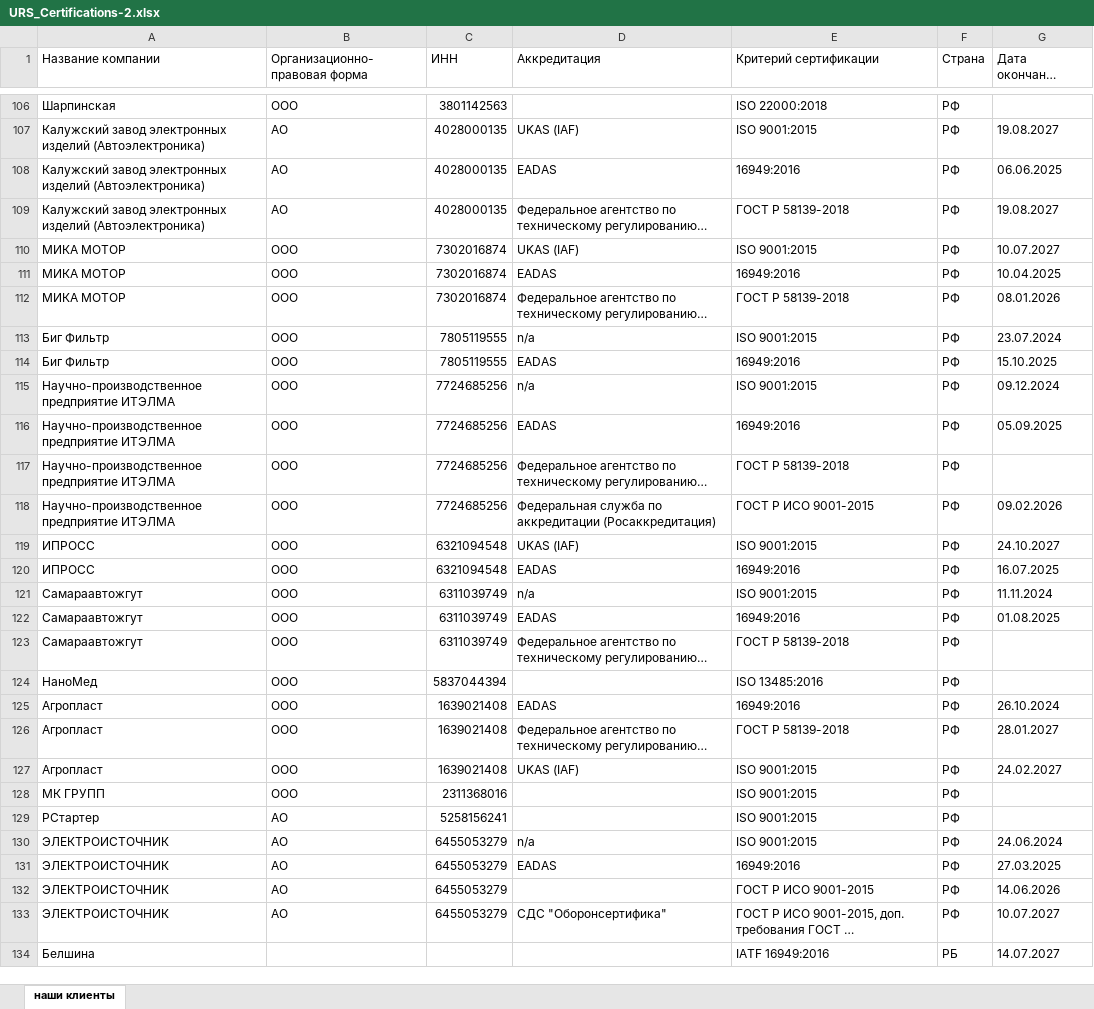
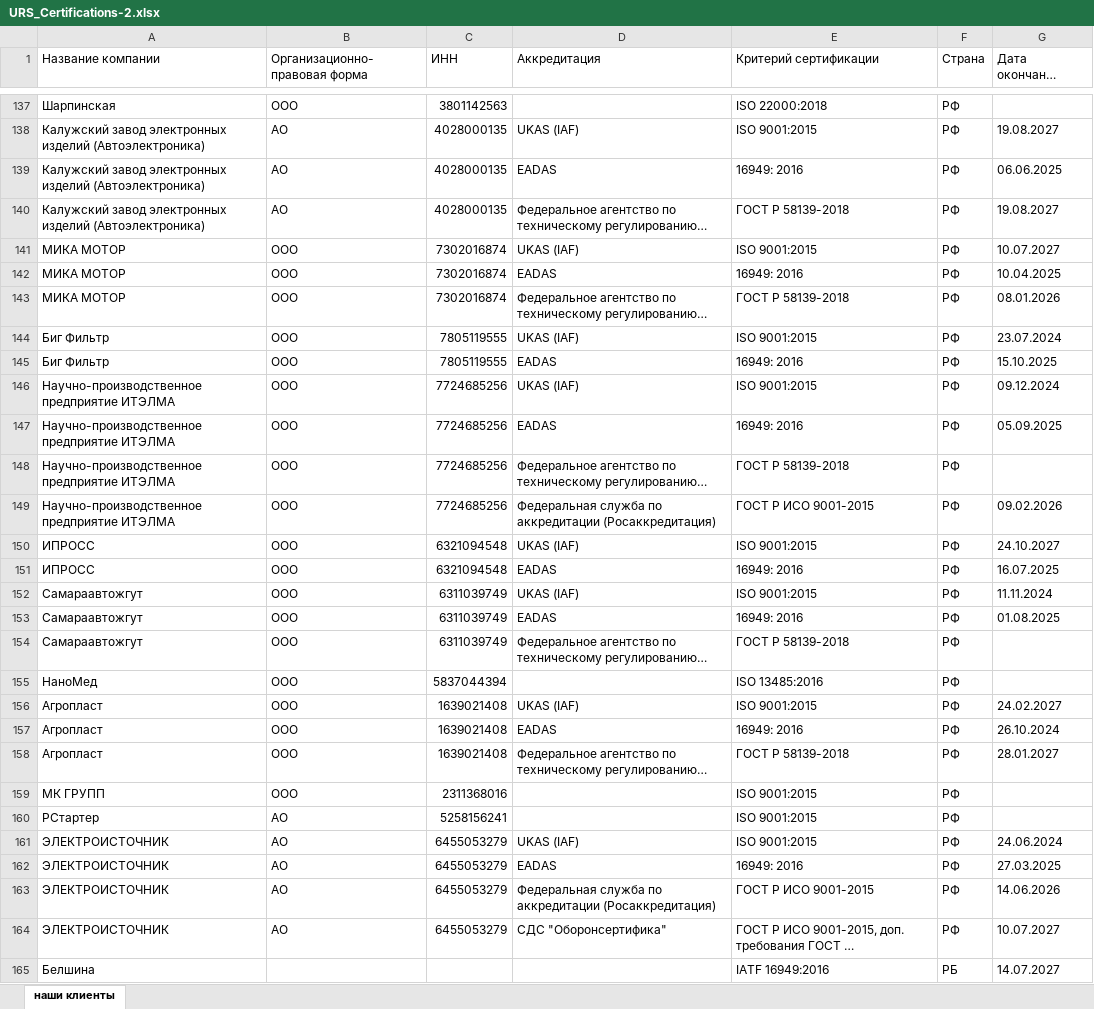
Before and after one commit to Legenda1cr/Legendacompany, an Excel workbook: URS_Certifications-2.xlsx, sheet наши клиенты, drawn as a sheet; only a part is shown, gaps mark what is left out; long unchanged cells end in …; values as stored, in another font and other column widths than the file's, no cell formats; conditional formats not drawn; addresses are those after the commit; the diff covers the shown part only; the diff names each change by its address in the sheet, - before the commit and + after, or states it on an @@ line.

Commit message:
excel update file

```diff
--- a/URS_Certifications-2.xlsx (sheet наши клиенты)
+++ b/URS_Certifications-2.xlsx (sheet наши клиенты)
-E139 (Критерий сертификации): 16949:2016
+E139 (Критерий сертификации): 16949: 2016
-E142 (Критерий сертификации): 16949:2016
+E142 (Критерий сертификации): 16949: 2016
-D144 (Аккредитация): n/a
+D144 (Аккредитация): UKAS (IAF)
-E145 (Критерий сертификации): 16949:2016
+E145 (Критерий сертификации): 16949: 2016
-D146 (Аккредитация): n/a
+D146 (Аккредитация): UKAS (IAF)
-E147 (Критерий сертификации): 16949:2016
+E147 (Критерий сертификации): 16949: 2016
-E151 (Критерий сертификации): 16949:2016
+E151 (Критерий сертификации): 16949: 2016
-D152 (Аккредитация): n/a
+D152 (Аккредитация): UKAS (IAF)
-E153 (Критерий сертификации): 16949:2016
+E153 (Критерий сертификации): 16949: 2016
@@ row 127 moved to row 156: Агропласт @@
-E157 (Критерий сертификации): 16949:2016
+E157 (Критерий сертификации): 16949: 2016
-D161 (Аккредитация): n/a
+D161 (Аккредитация): UKAS (IAF)
-E162 (Критерий сертификации): 16949:2016
+E162 (Критерий сертификации): 16949: 2016
-D163 (Аккредитация): (empty)
+D163 (Аккредитация): Федеральная служба по аккредитации (Росаккредитация)
```
Also changed, not shown: 53 added rows, 56 removed rows, 213 moved rows and 232 edited cells elsewhere in this sheet, cell formats, URS_Certifications-2-2-2.xlsx, 1 other file.
